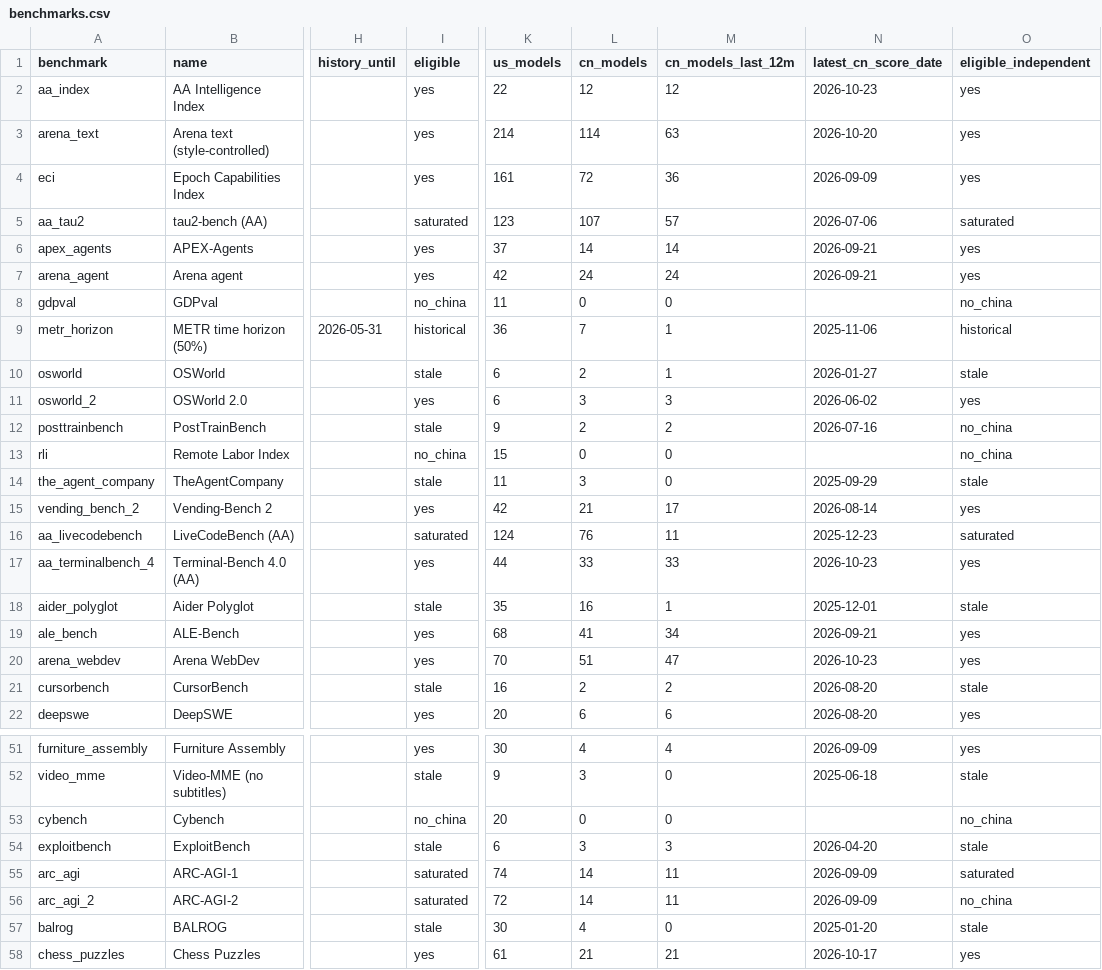
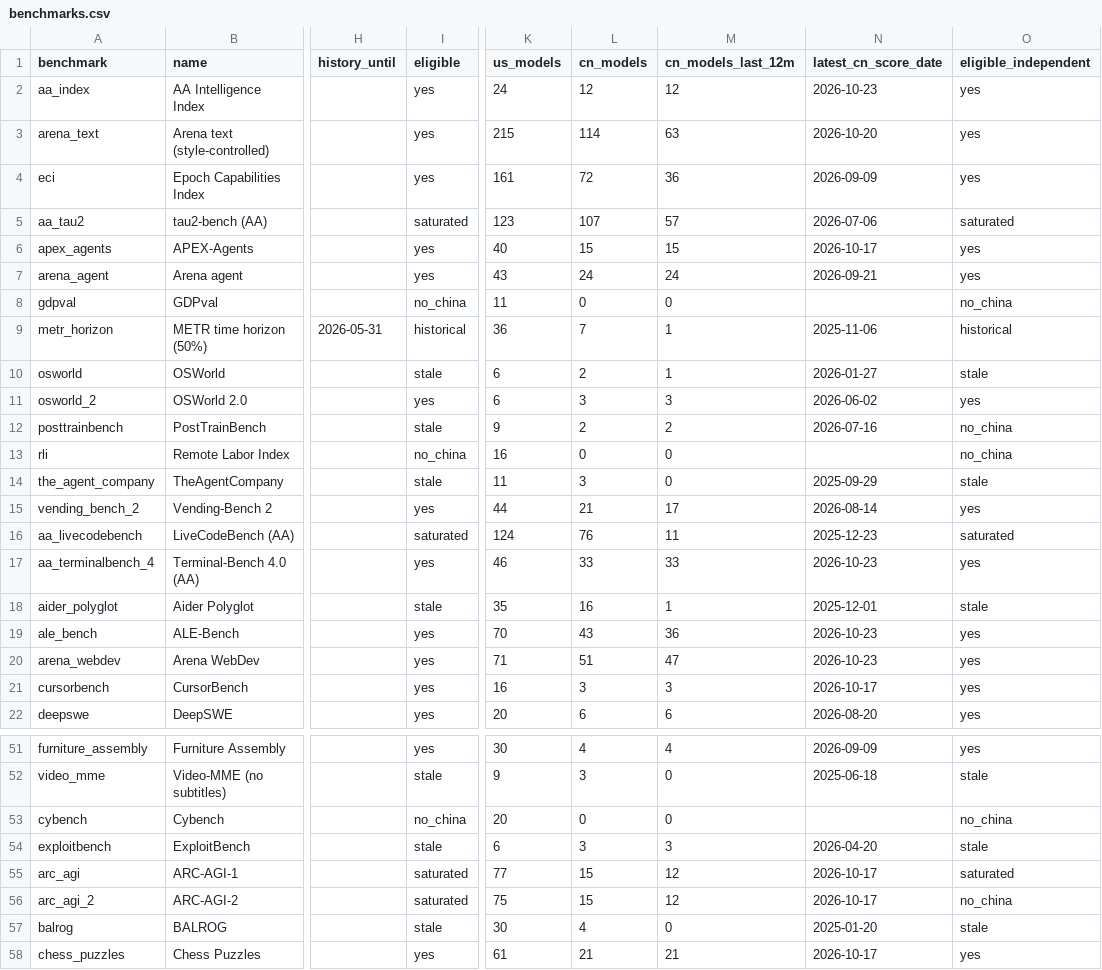
Before and after one commit to JackZamora1/us-china-ai-gap, a CSV file: data/benchmarks.csv, drawn as a sheet; only a part is shown, gaps mark what is left out; the diff covers the shown part only; the diff names each change by its address in the sheet, - before the commit and + after, or states it on an @@ line.

```diff
--- a/data/benchmarks.csv
+++ b/data/benchmarks.csv
-K2 (us_models): 22
+K2 (us_models): 24
-K3 (us_models): 214
+K3 (us_models): 215
-K6 (us_models): 37
+K6 (us_models): 40
-L6 (cn_models): 14
+L6 (cn_models): 15
-M6 (cn_models_last_12m): 14
+M6 (cn_models_last_12m): 15
-N6 (latest_cn_score_date): 2026-09-21
+N6 (latest_cn_score_date): 2026-10-17
-K7 (us_models): 42
+K7 (us_models): 43
-K13 (us_models): 15
+K13 (us_models): 16
-K15 (us_models): 42
+K15 (us_models): 44
-K17 (us_models): 44
+K17 (us_models): 46
-K19 (us_models): 68
+K19 (us_models): 70
-L19 (cn_models): 41
+L19 (cn_models): 43
-M19 (cn_models_last_12m): 34
+M19 (cn_models_last_12m): 36
-N19 (latest_cn_score_date): 2026-09-21
+N19 (latest_cn_score_date): 2026-10-23
-K20 (us_models): 70
+K20 (us_models): 71
-I21 (eligible): stale
+I21 (eligible): yes
-L21 (cn_models): 2
+L21 (cn_models): 3
-M21 (cn_models_last_12m): 2
+M21 (cn_models_last_12m): 3
-N21 (latest_cn_score_date): 2026-08-20
+N21 (latest_cn_score_date): 2026-10-17
-O21 (eligible_independent): stale
+O21 (eligible_independent): yes
-K55 (us_models): 74
+K55 (us_models): 77
-L55:L56 (cn_models): 14
+L55:L56 (cn_models): 15
-M55:M56 (cn_models_last_12m): 11
+M55:M56 (cn_models_last_12m): 12
-N55:N56 (latest_cn_score_date): 2026-09-09
+N55:N56 (latest_cn_score_date): 2026-10-17
-K56 (us_models): 72
+K56 (us_models): 75
```
Also changed, not shown: 12 edited cells elsewhere in this file, data/arena_text_tops.csv, data/inventory.csv, 6 other files.
